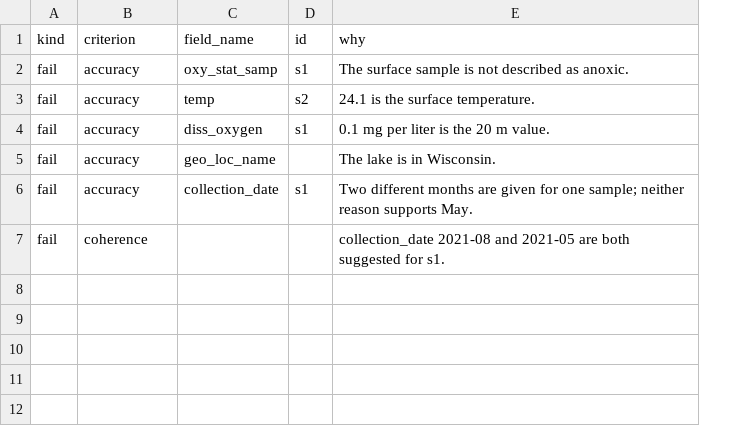
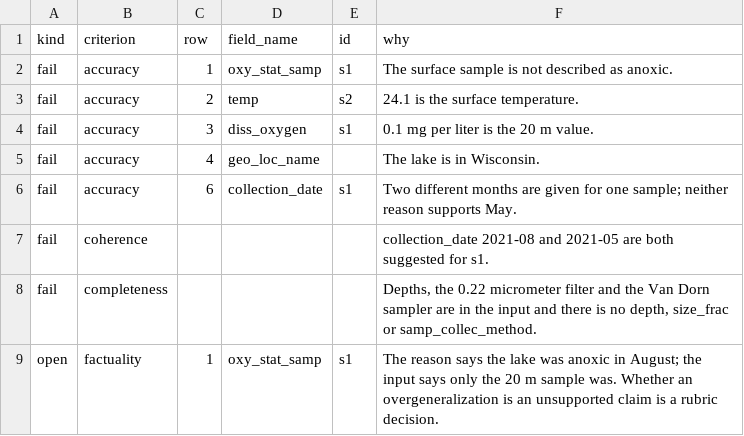
Before and after one commit to microbiomedata/nmdc-ai-eval, a TSV file: datasets/judge-calibration/cases/03-water-lake-column/expected/bad.tsv, drawn as a sheet; the diff names each change by its address in the sheet, - before the commit and + after, or states it on an @@ line.

```diff
--- a/datasets/judge-calibration/cases/03-water-lake-column/expected/bad.tsv
+++ b/datasets/judge-calibration/cases/03-water-lake-column/expected/bad.tsv
+column C (row), rows 2-6: 1 | 2 | 3 | 4 | 6
+row 8: fail | completeness |  |  |  | Depths, the 0.22 micrometer filter and the Van Dorn sampler are in the input and there is no depth, size_frac or samp_collec_method.
+row 9: open | factuality | 1 | oxy_stat_samp | s1 | The reason says the lake was anoxic in August; the input says only the 20 m sample was. Whether an overgeneralization is an unsupported claim is a rubric decision.
```
Also changed, not shown: datasets/judge-calibration/cases/01-host-termite-gut/expected/bad.tsv, datasets/judge-calibration/cases/04-soil-miscanthus-fertilization/expected/bad.tsv, 22 other files.
